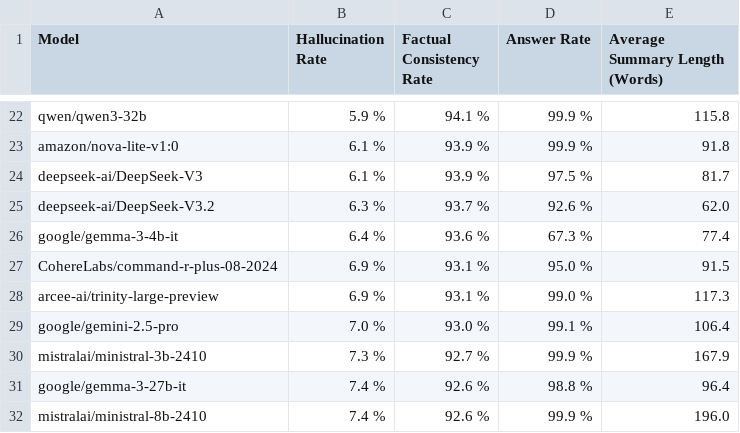
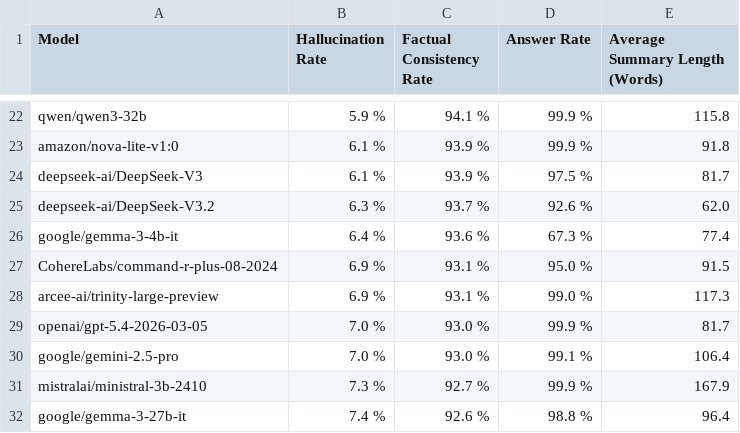
Before and after one commit to kcalhoon/vectara-leaderboard-git, a CSV file: leaderboard_data.csv, drawn as a sheet; only a part is shown, gaps mark what is left out; the shorter side is filled out with more unchanged rows; the diff names each change by its address in the sheet, - before the commit and + after, or states it on an @@ line.

```diff
--- a/leaderboard_data.csv
+++ b/leaderboard_data.csv
+row 29: openai/gpt-5.4-2026-03-05 | 7.0 % | 93.0 % | 99.9 % | 81.7
```
